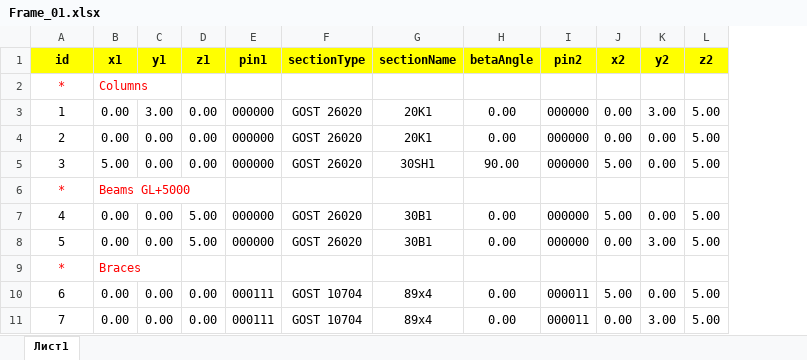
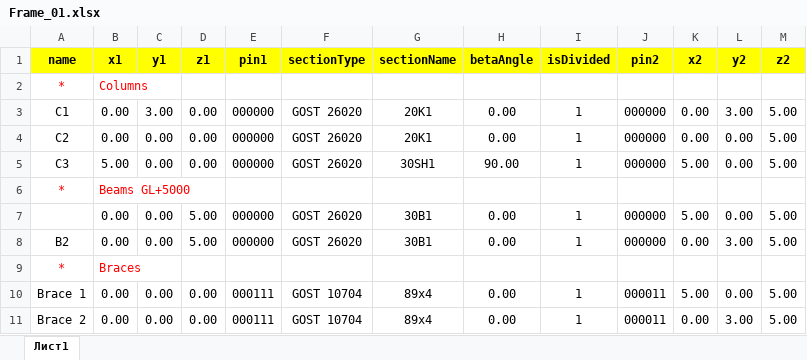
Before and after one commit to vokson/demo.local, an Excel workbook: Source/Excel/Frame_01.xlsx, sheet Лист1, drawn as a sheet; values as stored, in another font and other column widths than the file's, no borders; the diff names each change by its address in the sheet, - before the commit and + after, or states it on an @@ line.

```diff
--- a/Source/Excel/Frame_01.xlsx (sheet Лист1)
+++ b/Source/Excel/Frame_01.xlsx (sheet Лист1)
+column I (isDivided), rows 3-11: 1 | 1 | 1 |  | 1 | 1 |  | 1 | 1
-A1: id
+A1: name
-A3 (name): 1
+A3 (name): C1
-A4 (name): 2
+A4 (name): C2
-A5 (name): 3
+A5 (name): C3
-A7 (name): 4
+A7 (name): (empty)
-A8 (name): 5
+A8 (name): B2
-A10 (name): 6
+A10 (name): Brace 1
-A11 (name): 7
+A11 (name): Brace 2
```
Also changed, not shown: 12 other files.
